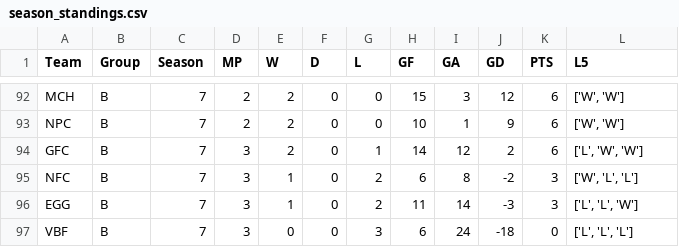
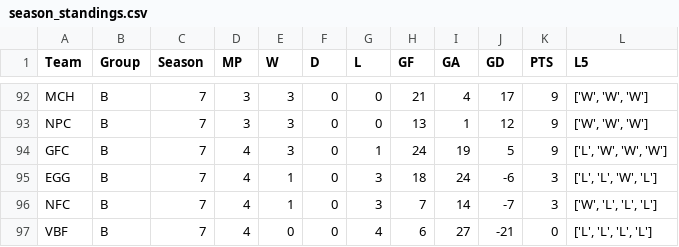
Before and after one commit to Fejiroisaacs/Haverford-IFL, a CSV file: data/season_standings.csv, drawn as a sheet; only a part is shown, gaps mark what is left out; removed rows and columns are numbered as before the commit, all else as after; the diff covers the shown part only; the diff names each change by its address in the sheet, - before the commit and + after, or states it on an @@ line.

```diff
--- a/data/season_standings.csv
+++ b/data/season_standings.csv
-D92:D93 (MP): 2
+D92:D93 (MP): 3
-E92:E94 (W): 2
+E92:E94 (W): 3
-H92 (GF): 15
+H92 (GF): 21
-I92 (GA): 3
+I92 (GA): 4
-J92 (GD): 12
+J92 (GD): 17
-K92:K94 (PTS): 6
+K92:K94 (PTS): 9
-L92:L93 (L5): ['W', 'W']
+L92:L93 (L5): ['W', 'W', 'W']
-H93 (GF): 10
+H93 (GF): 13
-J93 (GD): 9
+J93 (GD): 12
-D94 (MP): 3
+D94 (MP): 4
-H94 (GF): 14
+H94 (GF): 24
-I94 (GA): 12
+I94 (GA): 19
-J94 (GD): 2
+J94 (GD): 5
-L94 (L5): ['L', 'W', 'W']
+L94 (L5): ['L', 'W', 'W', 'W']
-row 95: NFC | B | 7 | 3 | 1 | 0 | 2 | 6 | 8 | -2 | 3 | ['W', 'L', 'L']
-D95 (MP): 3
+D95 (MP): 4
-G95 (L): 2
+G95 (L): 3
-H95 (GF): 11
+H95 (GF): 18
-I95 (GA): 14
+I95 (GA): 24
-J95 (GD): -3
+J95 (GD): -6
-L95 (L5): ['L', 'L', 'W']
+L95 (L5): ['L', 'L', 'W', 'L']
+row 96: NFC | B | 7 | 4 | 1 | 0 | 3 | 7 | 14 | -7 | 3 | ['W', 'L', 'L', 'L']
-D97 (MP): 3
+D97 (MP): 4
-G97 (L): 3
+G97 (L): 4
-I97 (GA): 24
+I97 (GA): 27
-J97 (GD): -18
+J97 (GD): -21
-L97 (L5): ['L', 'L', 'L']
+L97 (L5): ['L', 'L', 'L', 'L']
```
Also changed, not shown: 1 added row, 1 removed row and 30 edited cells elsewhere in this file, data/Match_Results.csv, data/S26_Schedule.csv, 6 other files.
